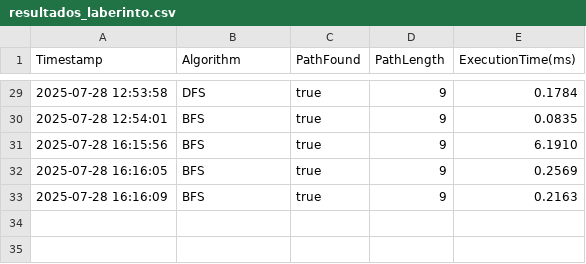
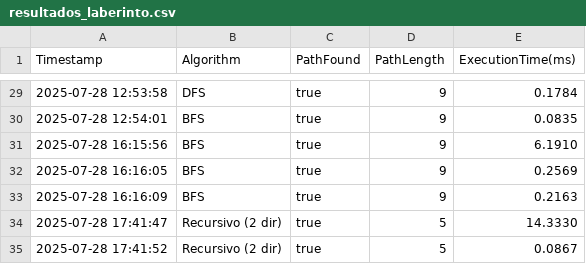
Before and after one commit to EMCMateo/ProyectoFinal-EDD, a CSV file: resultados_laberinto.csv, drawn as a sheet; only a part is shown, gaps mark what is left out.

```diff
--- a/resultados_laberinto.csv
+++ b/resultados_laberinto.csv
@@ -33 +33,3 @@ Timestamp,Algorithm,PathFound,PathLength,ExecutionTime(ms)
 2025-07-28 16:16:09,BFS,true,9,0.2163
+2025-07-28 17:41:47,Recursivo (2 dir),true,5,14.3330
+2025-07-28 17:41:52,Recursivo (2 dir),true,5,0.0867
```
Also changed, not shown: 2 other files.
